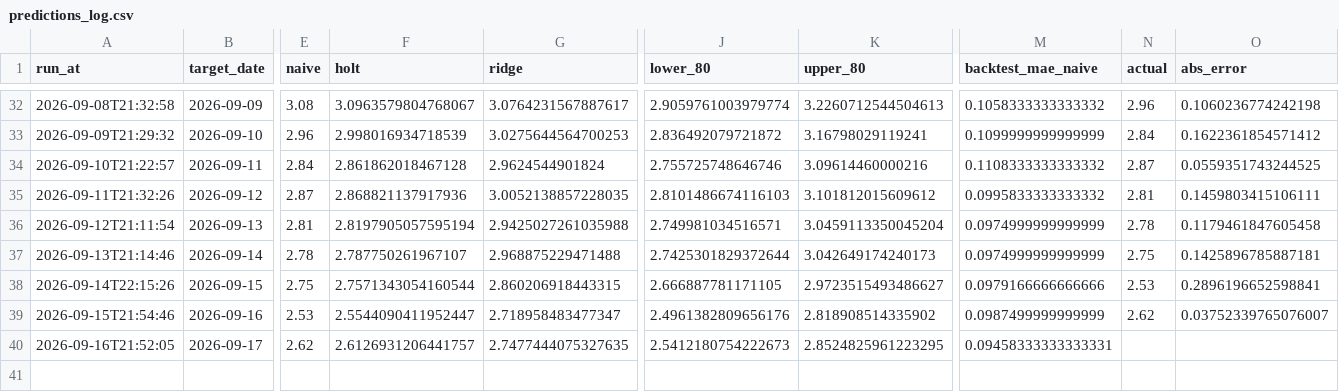
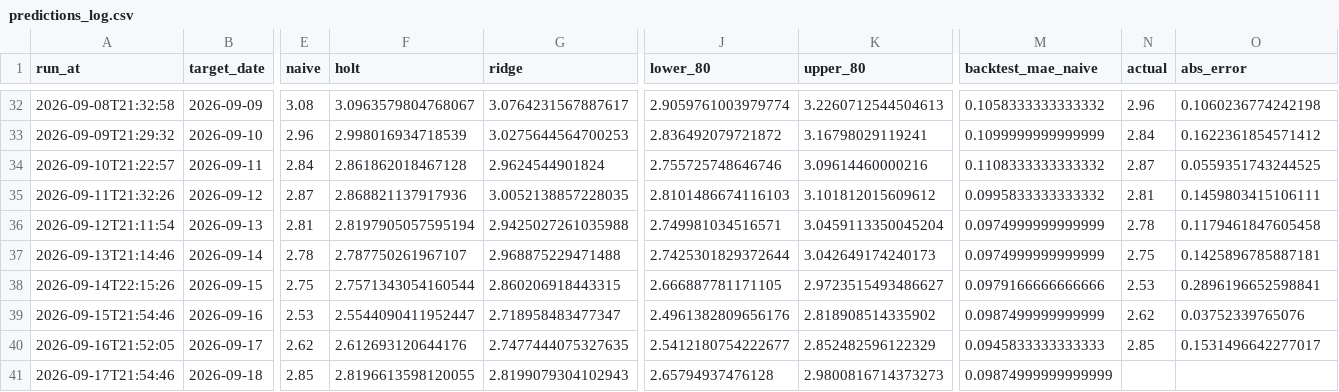
Before and after one commit to pepeelvis/ornn-h100-predictor, a CSV file: predictions_log.csv, drawn as a sheet; only a part is shown, gaps mark what is left out; rows hold the shown columns only; the diff names each change by its address in the sheet, - before the commit and + after, or states it on an @@ line.

```diff
--- a/predictions_log.csv
+++ b/predictions_log.csv
-O39 (abs_error): 0.03752339765076007
+O39 (abs_error): 0.03752339765076
-F40 (holt): 2.6126931206441757
+F40 (holt): 2.612693120644176
-J40 (lower_80): 2.5412180754222673
+J40 (lower_80): 2.5412180754222677
-K40 (upper_80): 2.8524825961223295
+K40 (upper_80): 2.852482596122329
-M40 (backtest_mae_naive): 0.09458333333333331
+M40 (backtest_mae_naive): 0.0945833333333333
-N40 (actual): (empty)
+N40 (actual): 2.85
-O40 (abs_error): (empty)
+O40 (abs_error): 0.1531496642277017
+row 41: 2026-09-17T21:54:46 | 2026-09-18 | 2.85 | 2.8196613598120055 | 2.8199079304102943 | 2.65794937476128 | 2.9800816714373273 | 0.09874999999999999
```
Also changed, not shown: lighter_basis_log.csv, 1 other file.
